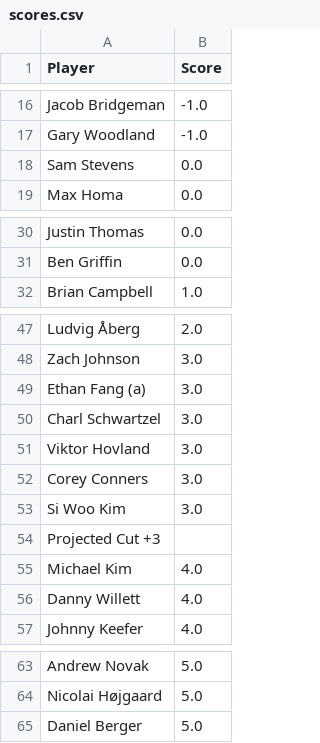
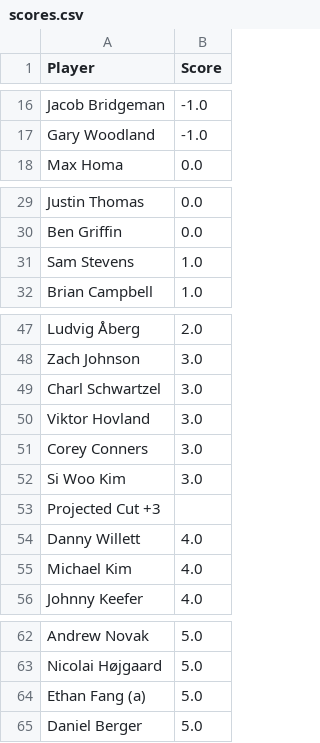
Before and after one commit to jaredbuck1994/Masters, a CSV file: scores.csv, drawn as a sheet; only a part is shown, gaps mark what is left out.

Commit message:
update scores 2026-04-10 10:04:53

```diff
--- a/scores.csv
+++ b/scores.csv
@@ -17,3 +17,2 @@ Jacob Bridgeman,-1.0
 Gary Woodland,-1.0
-Sam Stevens,0.0
 Max Homa,0.0
@@ -31,2 +30,3 @@ Justin Thomas,0.0
 Ben Griffin,0.0
+Sam Stevens,1.0
 Brian Campbell,1.0
@@ -48,3 +48,2 @@ Ludvig Åberg,2.0
 Zach Johnson,3.0
-Ethan Fang (a),3.0
 Charl Schwartzel,3.0
@@ -54,4 +53,4 @@ Si Woo Kim,3.0
 Projected Cut +3,
+Danny Willett,4.0
 Michael Kim,4.0
-Danny Willett,4.0
 Johnny Keefer,4.0
@@ -64,2 +63,3 @@ Andrew Novak,5.0
 Nicolai Højgaard,5.0
+Ethan Fang (a),5.0
 Daniel Berger,5.0
```
